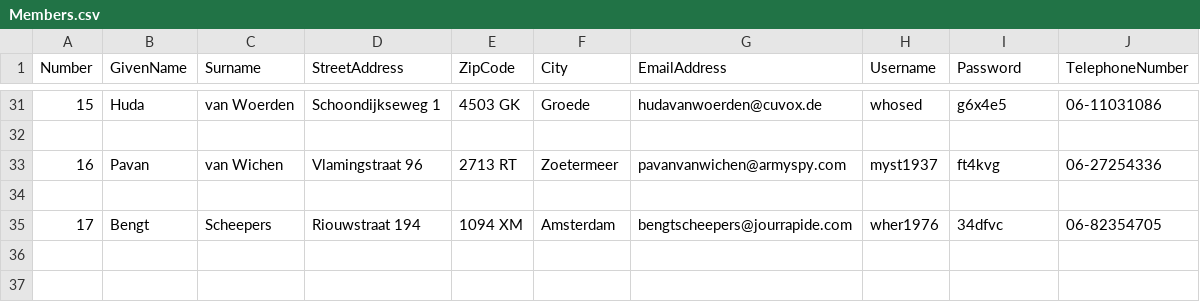
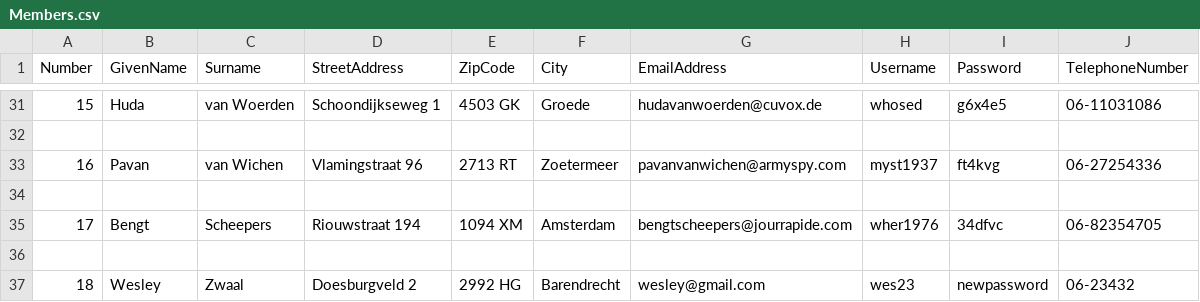
Before and after one commit to Hadyalt/public_library_system, a CSV file: Members.csv, drawn as a sheet; only a part is shown, gaps mark what is left out; the diff names each change by its address in the sheet, - before the commit and + after, or states it on an @@ line.

```diff
--- a/Members.csv
+++ b/Members.csv
+row 36: (empty)
+row 37: 18 | Wesley | Zwaal | Doesburgveld 2 | 2992 HG | Barendrecht | wesley@gmail.com | wes23 | newpassword | 06-23432
```
Also changed, not shown: 3 other files.
